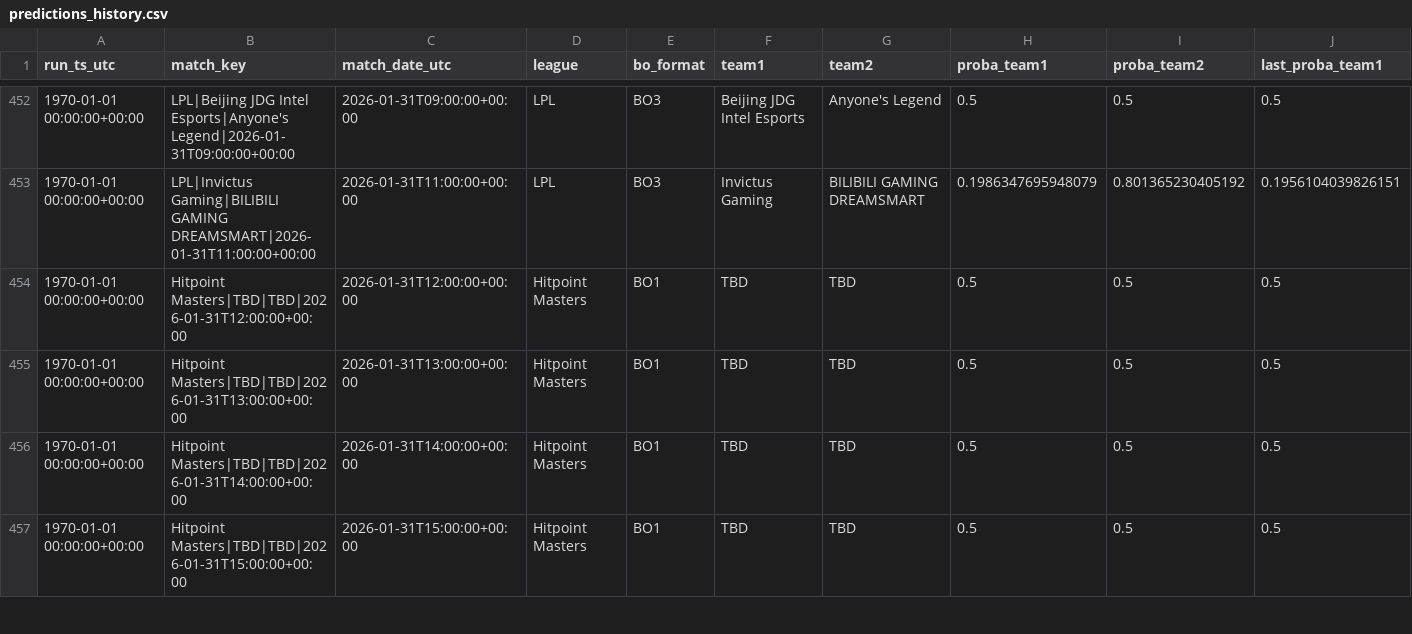
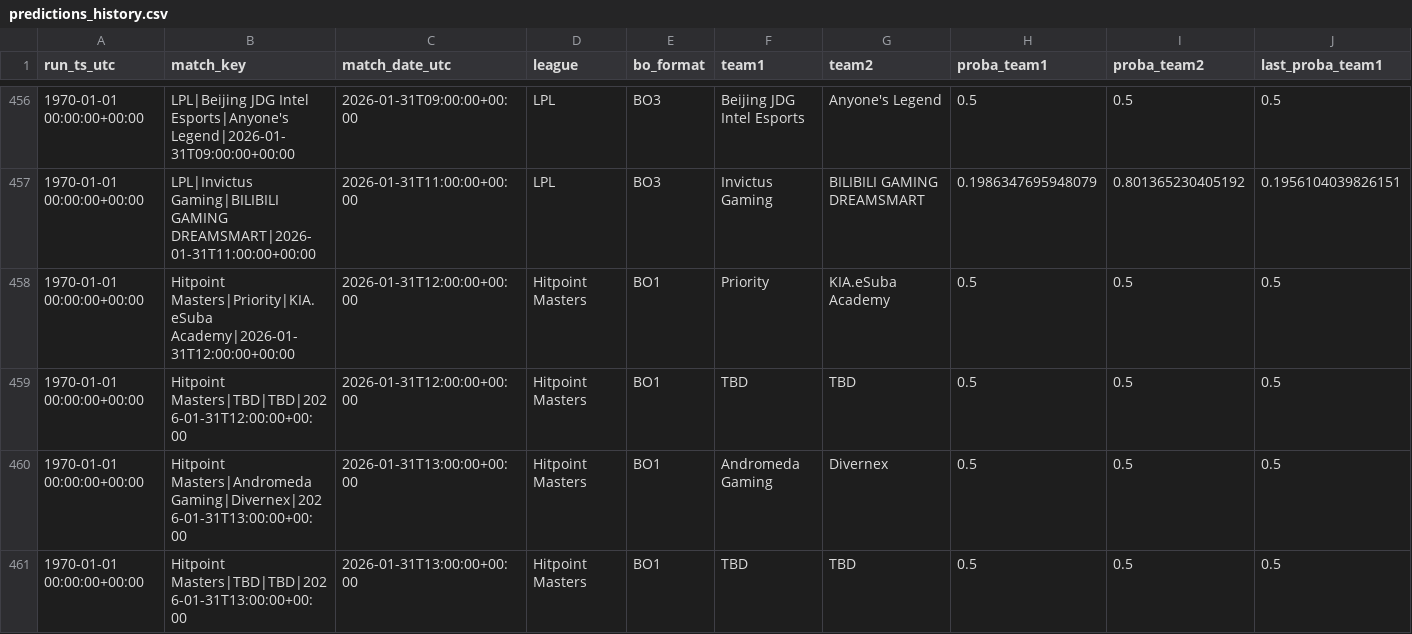
Before and after one commit to franc0510/streamlit-shine-sparkle, a CSV file: public/Documents/predictions_history.csv, drawn as a sheet; only a part is shown, gaps mark what is left out; the shorter side is filled out with more unchanged rows; rows hold the shown columns only; the diff covers the shown part only; the diff names each change by its address in the sheet, - before the commit and + after, or states it on an @@ line.

```diff
--- a/public/Documents/predictions_history.csv
+++ b/public/Documents/predictions_history.csv
+row 458: 1970-01-01 00:00:00+00:00 | Hitpoint Masters|Priority|KIA.eSuba Academy|2026-01-31T12:00:00+00:00 | 2026-01-31T12:00:00+00:00 | Hitpoint Masters | BO1 | Priority | KIA.eSuba Academy | 0.5 | 0.5 | 0.5
+row 460: 1970-01-01 00:00:00+00:00 | Hitpoint Masters|Andromeda Gaming|Divernex|2026-01-31T13:00:00+00:00 | 2026-01-31T13:00:00+00:00 | Hitpoint Masters | BO1 | Andromeda Gaming | Divernex | 0.5 | 0.5 | 0.5
```
Also changed, not shown: 8 added rows elsewhere in this file, public/Documents/schedule_with_probs.csv, 1 other file.
